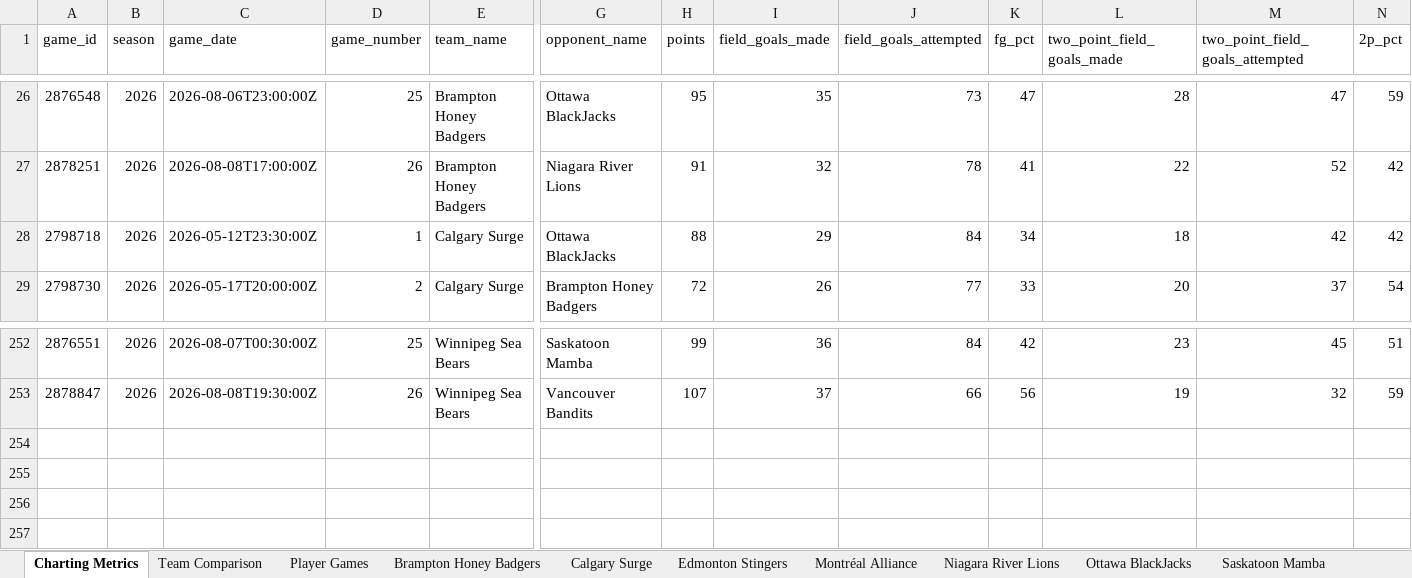
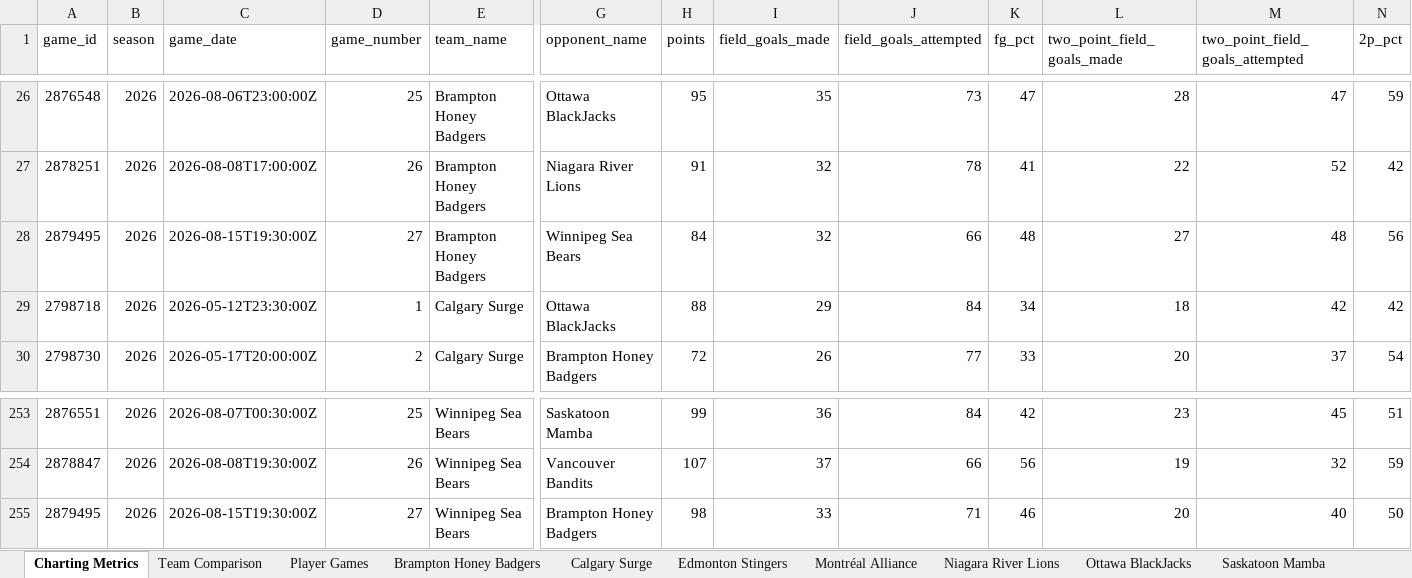
Before and after one commit to Ztillz/cebl-boxscore-tracker, an Excel workbook: data/exports/cebl_master_workbook_2026.xlsx, sheet Charting Metrics, drawn as a sheet; only a part is shown, gaps mark what is left out; values as stored, in another font and other column widths than the file's, no borders; rows hold the shown columns only; the diff names each change by its address in the sheet, - before the commit and + after, or states it on an @@ line.

```diff
--- a/data/exports/cebl_master_workbook_2026.xlsx (sheet Charting Metrics)
+++ b/data/exports/cebl_master_workbook_2026.xlsx (sheet Charting Metrics)
+row 28: 2879495 | 2026 | 2026-08-15T19:30:00Z | 27 | Brampton Honey Badgers | Winnipeg Sea Bears | 84 | 32 | 66 | 48 | 27 | 48 | 56
+row 255: 2879495 | 2026 | 2026-08-15T19:30:00Z | 27 | Winnipeg Sea Bears | Brampton Honey Badgers | 98 | 33 | 71 | 46 | 20 | 40 | 50
```
Also changed, not shown: sheet Player Games, sheet Team Comparison, sheet Winnipeg Sea Bears, sheet Brampton Honey Badgers, 6 other files.
